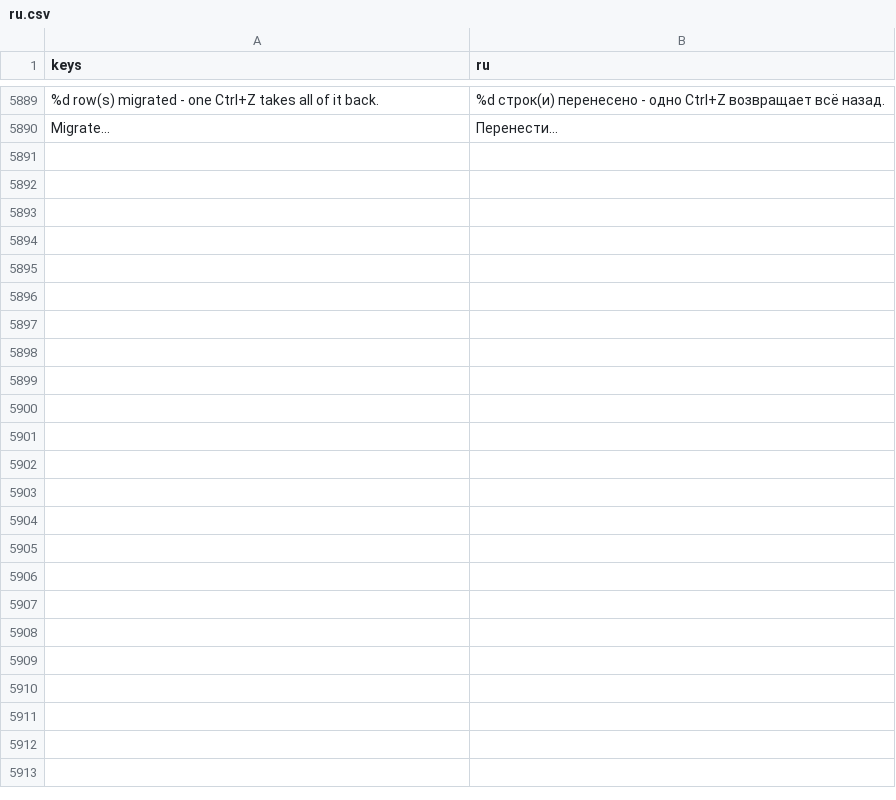
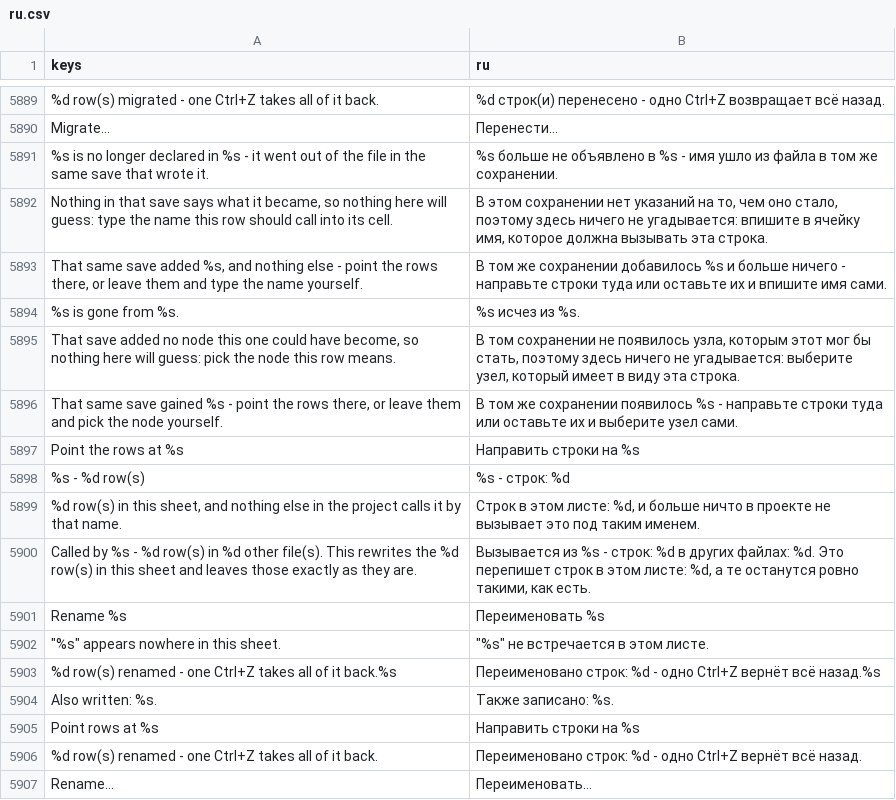
Before and after one commit to SalmanShhh/Godot-EventSheet-Visual-Scripting, a CSV file: addons/eventsheet/translations/ru.csv, drawn as a sheet; only a part is shown, gaps mark what is left out; the diff names each change by its address in the sheet, - before the commit and + after, or states it on an @@ line.

Commit message:
feat(rename): everything a rename touches, listed before it touches any of it
A function's own head row offers Rename..., and the first thing it draws is the
list: every row of this sheet that says the name, as the words it says now beside
the words it would say, and every other file that calls it named, counted and
marked as one this will not touch. The callers index answers by name, so a file
listed there may be calling something else entirely - being plainly approximate
costs a glance, being quietly wrong costs a broken game.

The other direction is the one that used to bite. A row whose name was renamed out
from under it wears the quiet amber and nothing else; the words live in the help
strip and the Doctor's new Renames section. The "did you mean" beside them is
evidence, never a guess: offered only when the file's own last save shows the old
name vanishing and one name arriving. A near name already in the file did not
arrive; two near spellings are two answers, which is none; anything weaker is a
plainly amber row with no door. The same rule reads a scene, so "$Torch is gone;
this scene gained $WallTorch" points every row at the new reference in one step.

Nothing here writes anything until somebody presses something. Watching, deriving
and drawing the receipt are questions - opening such a sheet and saving it
untouched reproduces the file byte for byte.

```diff
--- a/addons/eventsheet/translations/ru.csv
+++ b/addons/eventsheet/translations/ru.csv
+row 5891: %s is no longer declared in %s - it went out of the file in the same save that wrote it. | %s больше не объявлено в %s - имя ушло из файла в том же сохранении.
+row 5892: Nothing in that save says what it became, so nothing here will guess: type the name this row should call into its cell. | В этом сохранении нет указаний на то, чем оно стало, поэтому здесь ничего не угадывается: впишите в ячейку имя, которое должна вызывать эта строка.
+row 5893: That same save added %s, and nothing else - point the rows there, or leave them and type the name yourself. | В том же сохранении добавилось %s и больше ничего - направьте строки туда или оставьте их и впишите имя сами.
+row 5894: %s is gone from %s. | %s исчез из %s.
+row 5895: That save added no node this one could have become, so nothing here will guess: pick the node this row means. | В том сохранении не появилось узла, которым этот мог бы стать, поэтому здесь ничего не угадывается: выберите узел, который имеет в виду эта строка.
+row 5896: That same save gained %s - point the rows there, or leave them and pick the node yourself. | В том же сохранении появилось %s - направьте строки туда или оставьте их и выберите узел сами.
+row 5897: Point the rows at %s | Направить строки на %s
+row 5898: %s - %d row(s) | %s - строк: %d
+row 5899: %d row(s) in this sheet, and nothing else in the project calls it by that name. | Строк в этом листе: %d, и больше ничто в проекте не вызывает это под таким именем.
+row 5900: Called by %s - %d row(s) in %d other file(s). This rewrites the %d row(s) in this sheet and leaves those exactly as they are. | Вызывается из %s - строк: %d в других файлах: %d. Это перепишет строк в этом листе: %d, а те останутся ровно такими, как есть.
+row 5901: Rename %s | Переименовать %s
+row 5902: "%s" appears nowhere in this sheet. | "%s" не встречается в этом листе.
+row 5903: %d row(s) renamed - one Ctrl+Z takes all of it back.%s | Переименовано строк: %d - одно Ctrl+Z вернёт всё назад.%s
+row 5904: Also written: %s. | Также записано: %s.
+row 5905: Point rows at %s | Направить строки на %s
+row 5906: %d row(s) renamed - one Ctrl+Z takes all of it back. | Переименовано строк: %d - одно Ctrl+Z вернёт всё назад.
+row 5907: Rename… | Переименовать…
```
Also changed, not shown: addons/eventsheet/translations/de.csv, addons/eventsheet/translations/fr.csv, 18 other files.
